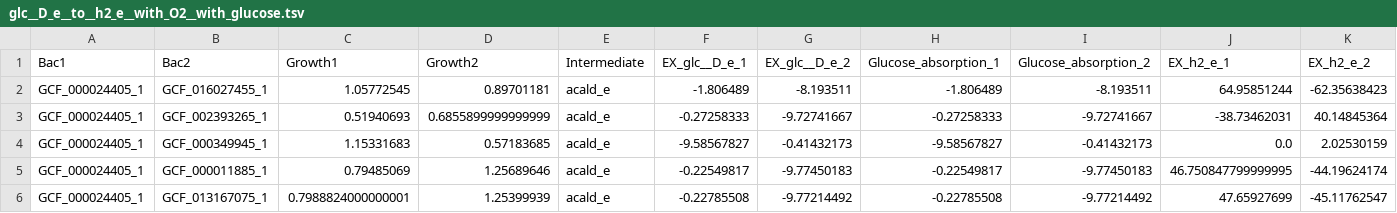
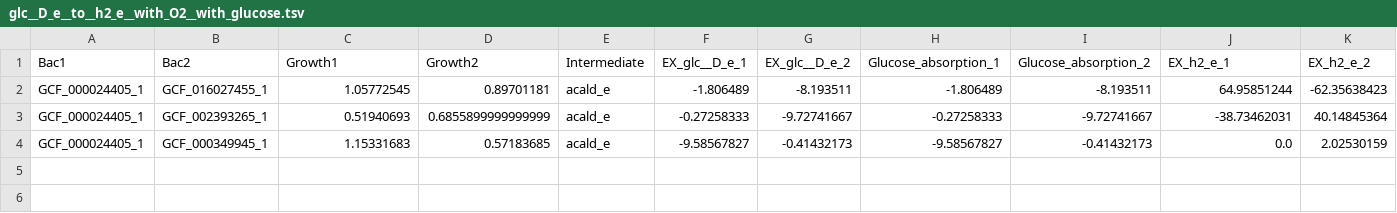
Before and after one commit to allons42/eBiota, a TSV file: src/example_result/glc__D_e__to__h2_e__with_O2__with_glucose.tsv, drawn as a sheet; only a part is shown; rows hold the shown columns only; the diff names each change by its address in the sheet, - before the commit and + after, or states it on an @@ line.

```diff
--- a/src/example_result/glc__D_e__to__h2_e__with_O2__with_glucose.tsv
+++ b/src/example_result/glc__D_e__to__h2_e__with_O2__with_glucose.tsv
-row 5: GCF_000024405_1 | GCF_000011885_1 | 0.79485069 | 1.25689646 | acald_e | -0.22549817 | -9.77450183 | -0.22549817 | -9.77450183 | 46.750847799999995 | -44.19624174
-row 6: GCF_000024405_1 | GCF_013167075_1 | 0.7988824000000001 | 1.25399939 | acald_e | -0.22785508 | -9.77214492 | -0.22785508 | -9.77214492 | 47.65927699 | -45.11762547
```
Also changed, not shown: src/example_result/glc__D_e__to__h2_e__without_O2__with_glucose.tsv, 4 other files.
